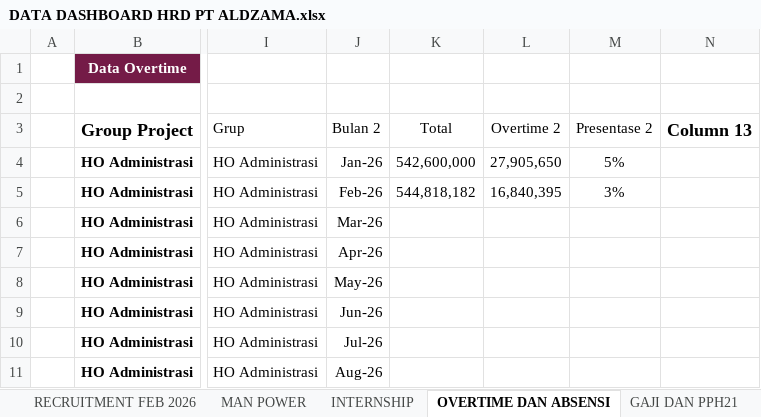
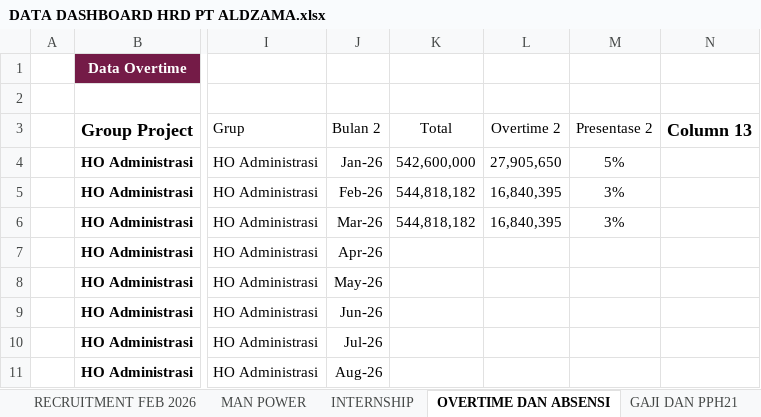
Before and after one commit to AryaaaSyaifuddin/Data-HR-for-Dashboard, an Excel workbook: DATA DASHBOARD HRD PT ALDZAMA.xlsx, sheet OVERTIME DAN ABSENSI, drawn as a sheet; only a part is shown, gaps mark what is left out; values as stored, in another font and other column widths than the file's, no borders; conditional formats and table styles not drawn; the diff names each change by its address in the sheet, - before the commit and + after, or states it on an @@ line.

Commit message:
page bpjs dan page overtime

```diff
--- a/DATA DASHBOARD HRD PT ALDZAMA.xlsx (sheet OVERTIME DAN ABSENSI)
+++ b/DATA DASHBOARD HRD PT ALDZAMA.xlsx (sheet OVERTIME DAN ABSENSI)
-K6 (Total): (empty)
+K6 (Total): 544,818,182
-L6 (Overtime 2): (empty)
+L6 (Overtime 2): 16,840,395
-M6 (Presentase 2): (empty)
+M6 (Presentase 2): 3%
```
Also changed, not shown: 2 other files.
